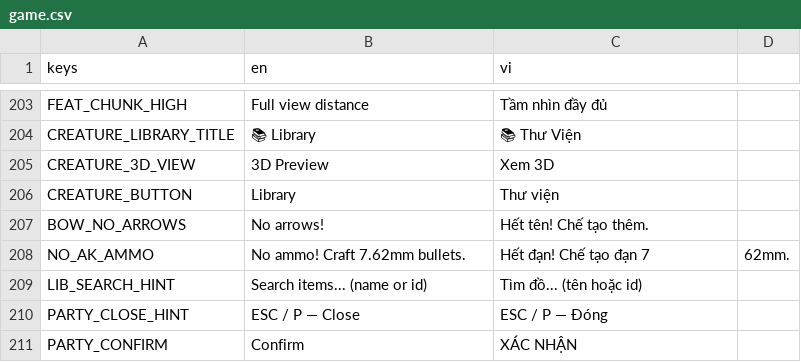
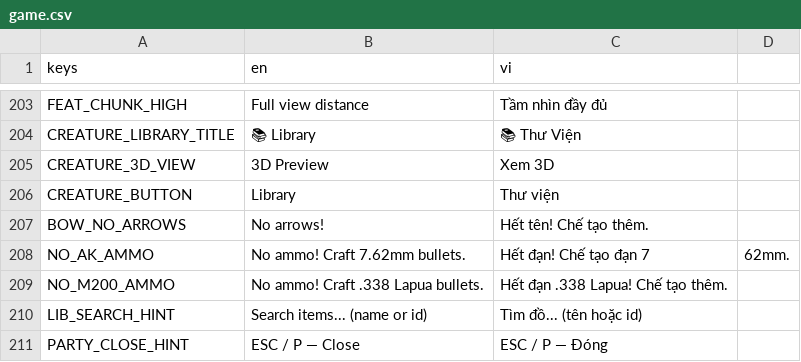
Before and after one commit to GnasValluk/3D-Cube-Lite, a CSV file: translations/game.csv, drawn as a sheet; only a part is shown, gaps mark what is left out; the shorter side is filled out with more unchanged rows.

```diff
--- a/translations/game.csv
+++ b/translations/game.csv
@@ -208,2 +208,3 @@ BOW_NO_ARROWS,No arrows!,Hết tên! Chế tạo thêm.
 NO_AK_AMMO,No ammo! Craft 7.62mm bullets.,Hết đạn! Chế tạo đạn 7,62mm.
+NO_M200_AMMO,No ammo! Craft .338 Lapua bullets.,Hết đạn .338 Lapua! Chế tạo thêm.
 LIB_SEARCH_HINT,Search items... (name or id),Tìm đồ... (tên hoặc id)
```
Also changed, not shown: 17 other files.
